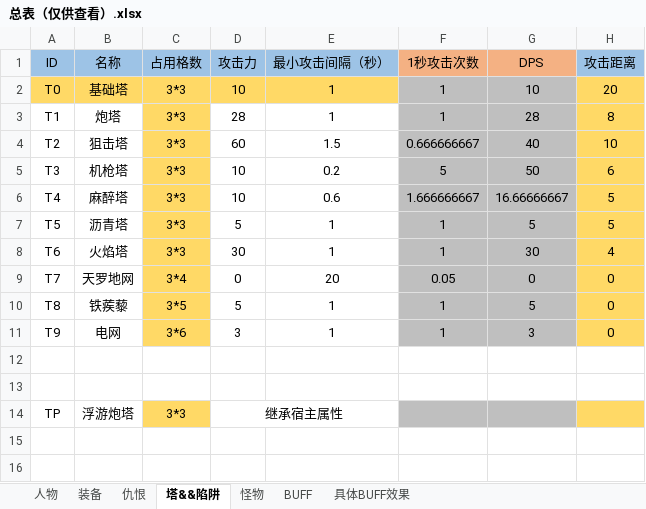
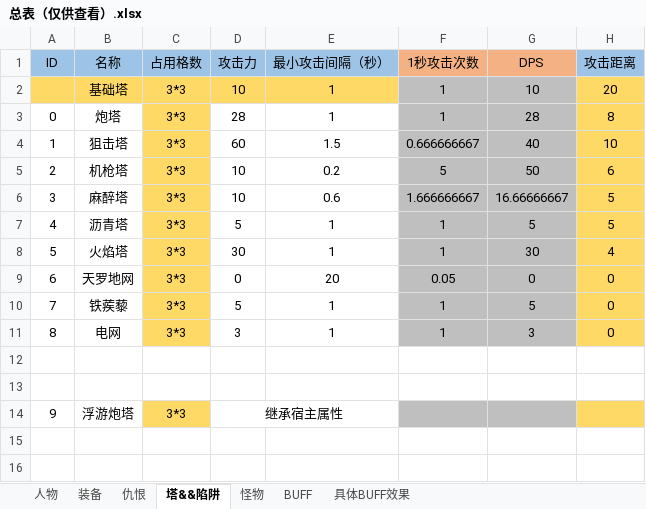
Before and after one commit to ima-games/ATD, an Excel workbook: Assets/Excel/总表（仅供查看）.xlsx, sheet 塔&&陷阱, drawn as a sheet; only a part is shown; values as stored, in another font and other column widths than the file's, no borders; conditional formats not drawn; the diff names each change by its address in the sheet, - before the commit and + after, or states it on an @@ line.

```diff
--- a/Assets/Excel/总表（仅供查看）.xlsx (sheet 塔&&陷阱)
+++ b/Assets/Excel/总表（仅供查看）.xlsx (sheet 塔&&陷阱)
-A2 (ID): T0
+A2 (ID): (empty)
-A3 (ID): T1
+A3 (ID): 0
-A4 (ID): T2
+A4 (ID): 1
-A5 (ID): T3
+A5 (ID): 2
-A6 (ID): T4
+A6 (ID): 3
-A7 (ID): T5
+A7 (ID): 4
-A8 (ID): T6
+A8 (ID): 5
-A9 (ID): T7
+A9 (ID): 6
-C9 (占用格数): 3*4
+C9 (占用格数): 3*3
-A10 (ID): T8
+A10 (ID): 7
-C10 (占用格数): 3*5
+C10 (占用格数): 3*3
-A11 (ID): T9
+A11 (ID): 8
-C11 (占用格数): 3*6
+C11 (占用格数): 3*3
-A14 (ID): TP
+A14 (ID): 9
```
Also changed, not shown: Assets/Excel/Monster.xlsx, Assets/Excel/TowerTrap.xlsx, 10 other files.
